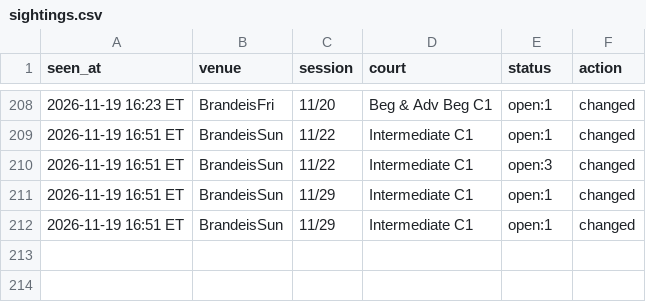
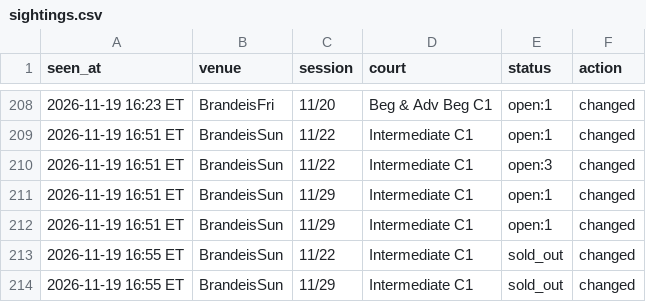
Before and after one commit to MerlinMan5/nyc-urban-vb, a CSV file: sightings.csv, drawn as a sheet; only a part is shown, gaps mark what is left out.

```diff
--- a/sightings.csv
+++ b/sightings.csv
@@ -212 +212,3 @@ seen_at,venue,session,court,status,action
 2026-11-19 16:51 ET,BrandeisSun,11/29,Intermediate C1,open:1,changed
+2026-11-19 16:55 ET,BrandeisSun,11/22,Intermediate C1,sold_out,changed
+2026-11-19 16:55 ET,BrandeisSun,11/29,Intermediate C1,sold_out,changed
```
Also changed, not shown: 1 other file.
